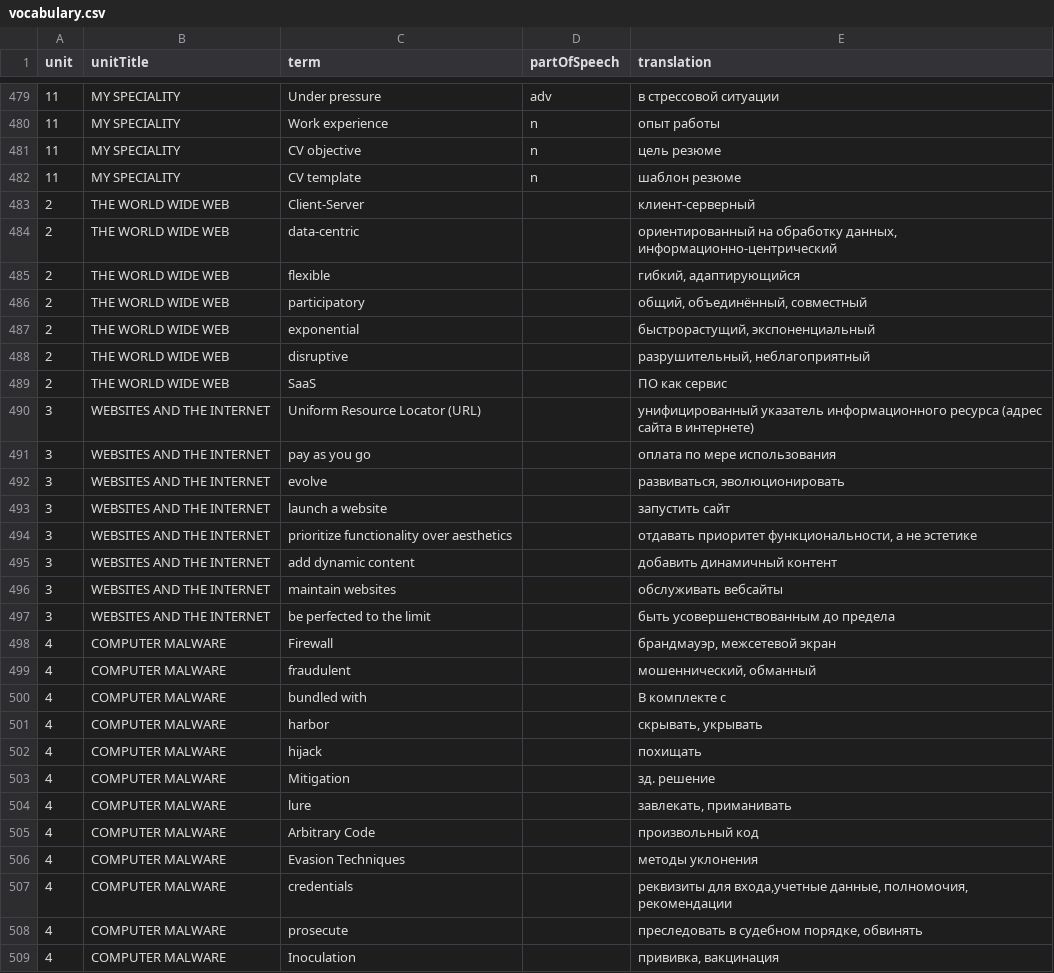
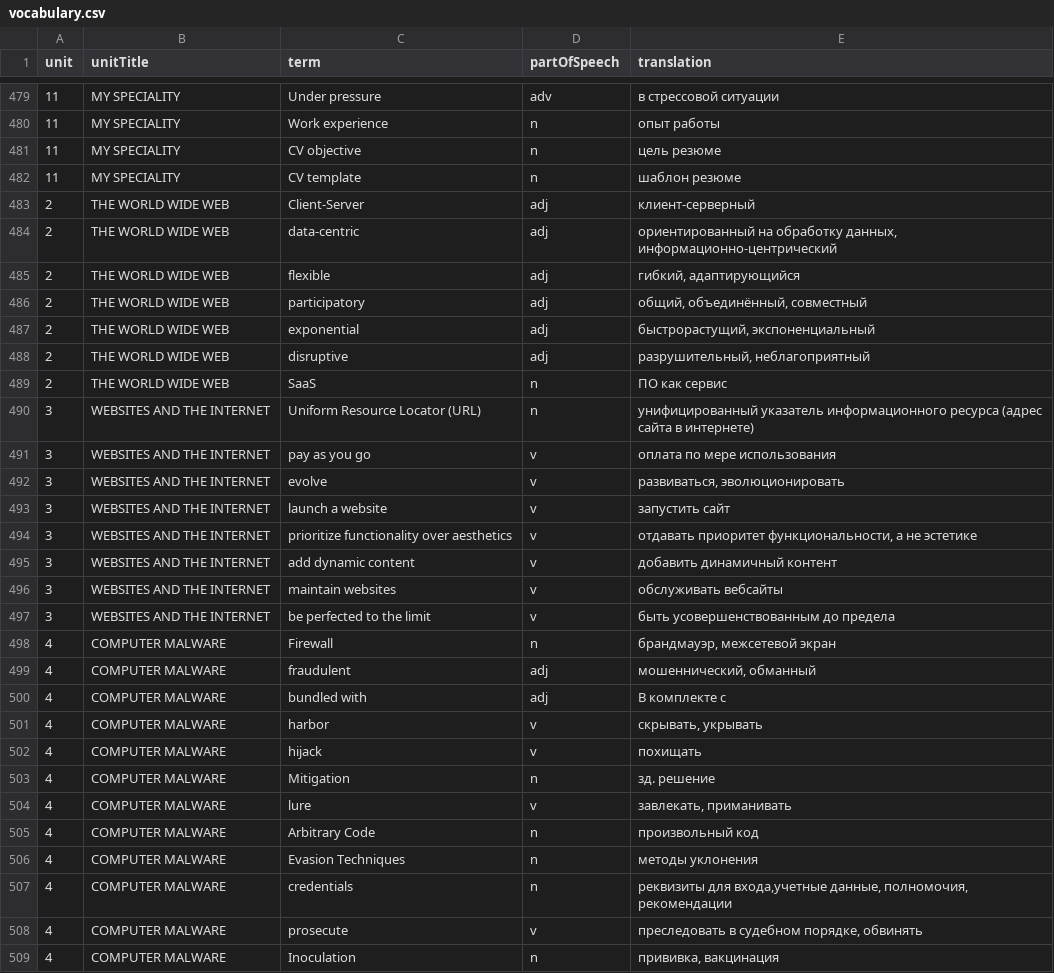
Before and after one commit to nabiulinaangelina/Slovechki, a CSV file: data/vocabulary.csv, drawn as a sheet; only a part is shown, gaps mark what is left out; the diff covers the shown part only.

Commit message:
Update vocabulary.csv

```diff
--- a/data/vocabulary.csv
+++ b/data/vocabulary.csv
@@ -482,28 +482,28 @@
 11,MY SPECIALITY,CV template,n,шаблон резюме
-2,THE WORLD WIDE WEB,Client-Server,,клиент-серверный
-2,THE WORLD WIDE WEB,data-centric,,"ориентированный на обработку данных, информационно-центрический"
-2,THE WORLD WIDE WEB,flexible,,"гибкий, адаптирующийся"
-2,THE WORLD WIDE WEB,participatory,,"общий, объединённый, совместный"
-2,THE WORLD WIDE WEB,exponential,,"быстрорастущий, экспоненциальный"
-2,THE WORLD WIDE WEB,disruptive,,"разрушительный, неблагоприятный"
-2,THE WORLD WIDE WEB,SaaS,,ПО как сервис
-3,WEBSITES AND THE INTERNET,Uniform Resource Locator (URL),,унифицированный указатель информационного ресурса (адрес сайта в интернете)
-3,WEBSITES AND THE INTERNET,pay as you go,,оплата по мере использования
-3,WEBSITES AND THE INTERNET,evolve,,"развиваться, эволюционировать"
-3,WEBSITES AND THE INTERNET,launch a website,,запустить сайт
-3,WEBSITES AND THE INTERNET,prioritize functionality over aesthetics,,"отдавать приоритет функциональности, а не эстетике"
-3,WEBSITES AND THE INTERNET,add dynamic content,,добавить динамичный контент
-3,WEBSITES AND THE INTERNET,maintain websites,,обслуживать вебсайты
-3,WEBSITES AND THE INTERNET,be perfected to the limit,,быть усовершенствованным до предела
-4,COMPUTER MALWARE,Firewall,,"брандмауэр, межсетевой экран"
-4,COMPUTER MALWARE,fraudulent,,"мошеннический, обманный"
-4,COMPUTER MALWARE,bundled with,,В комплекте с
-4,COMPUTER MALWARE,harbor,,"скрывать, укрывать"
-4,COMPUTER MALWARE,hijack,,похищать
-4,COMPUTER MALWARE,Mitigation,,зд. решение
-4,COMPUTER MALWARE,lure,,"завлекать, приманивать"
-4,COMPUTER MALWARE,Arbitrary Code,,произвольный код
-4,COMPUTER MALWARE,Evasion Techniques,,методы уклонения
-4,COMPUTER MALWARE,credentials,,"реквизиты для входа,учетные данные, полномочия, рекомендации"
-4,COMPUTER MALWARE,prosecute,,"преследовать в судебном порядке, обвинять"
-4,COMPUTER MALWARE,Inoculation,,"прививка, вакцинация"
+2,THE WORLD WIDE WEB,Client-Server,adj,клиент-серверный
+2,THE WORLD WIDE WEB,data-centric,adj,"ориентированный на обработку данных, информационно-центрический"
+2,THE WORLD WIDE WEB,flexible,adj,"гибкий, адаптирующийся"
+2,THE WORLD WIDE WEB,participatory,adj,"общий, объединённый, совместный"
+2,THE WORLD WIDE WEB,exponential,adj,"быстрорастущий, экспоненциальный"
+2,THE WORLD WIDE WEB,disruptive,adj,"разрушительный, неблагоприятный"
+2,THE WORLD WIDE WEB,SaaS,n,ПО как сервис
+3,WEBSITES AND THE INTERNET,Uniform Resource Locator (URL),n,унифицированный указатель информационного ресурса (адрес сайта в интернете)
+3,WEBSITES AND THE INTERNET,pay as you go,v,оплата по мере использования
+3,WEBSITES AND THE INTERNET,evolve,v,"развиваться, эволюционировать"
+3,WEBSITES AND THE INTERNET,launch a website,v,запустить сайт
+3,WEBSITES AND THE INTERNET,prioritize functionality over aesthetics,v,"отдавать приоритет функциональности, а не эстетике"
+3,WEBSITES AND THE INTERNET,add dynamic content,v,добавить динамичный контент
+3,WEBSITES AND THE INTERNET,maintain websites,v,обслуживать вебсайты
+3,WEBSITES AND THE INTERNET,be perfected to the limit,v,быть усовершенствованным до предела
+4,COMPUTER MALWARE,Firewall,n,"брандмауэр, межсетевой экран"
+4,COMPUTER MALWARE,fraudulent,adj,"мошеннический, обманный"
+4,COMPUTER MALWARE,bundled with,adj,В комплекте с
+4,COMPUTER MALWARE,harbor,v,"скрывать, укрывать"
+4,COMPUTER MALWARE,hijack,v,похищать
+4,COMPUTER MALWARE,Mitigation,n,зд. решение
+4,COMPUTER MALWARE,lure,v,"завлекать, приманивать"
+4,COMPUTER MALWARE,Arbitrary Code,n,произвольный код
+4,COMPUTER MALWARE,Evasion Techniques,n,методы уклонения
+4,COMPUTER MALWARE,credentials,n,"реквизиты для входа,учетные данные, полномочия, рекомендации"
+4,COMPUTER MALWARE,prosecute,v,"преследовать в судебном порядке, обвинять"
+4,COMPUTER MALWARE,Inoculation,n,"прививка, вакцинация"
```
Also changed, not shown: 72 edited cells elsewhere in this file.
